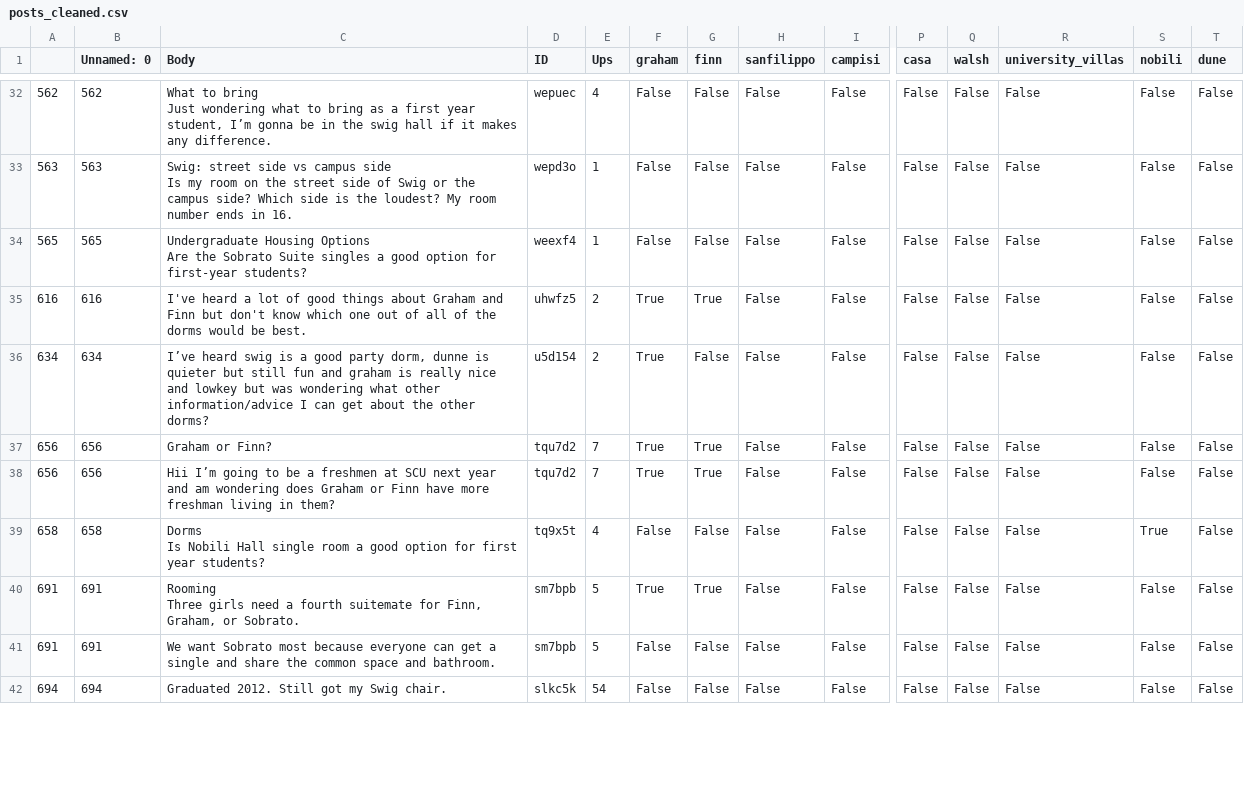
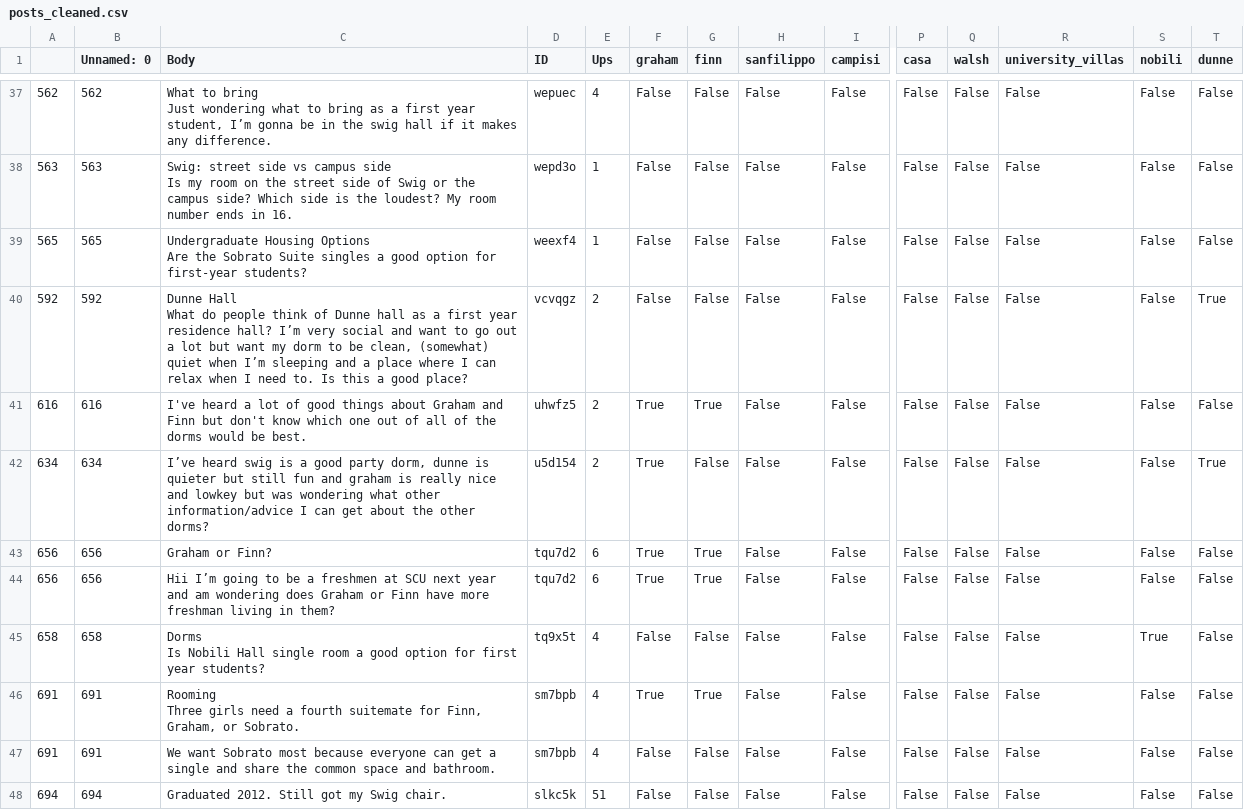
Before and after one commit to cyanide1209/CSCI185_WDM_project, a CSV file: posts_cleaned.csv, drawn as a sheet; only a part is shown, gaps mark what is left out; addresses are those after the commit; rows hold the shown columns only; ↵ is a line break in a cell; the diff covers the shown part only; the diff names each change by its address in the sheet, - before the commit and + after, or states it on an @@ line.

```diff
--- a/posts_cleaned.csv
+++ b/posts_cleaned.csv
-T1: dune
+T1: dunne
+row 40: 592 | 592 | Dunne Hall ↵ What do people think of Dunne hall as a first year residence hall? I’m very social and want to go out a lot but want my dorm to be clean, (somewhat) quiet when I’m sleeping and a place where I can relax when I need to. Is this a good place? | vcvqgz | 2 | False | False | False | False | False | False | False | False | True
-T42 (dunne): False
+T42 (dunne): True
-E43:E44 (Ups): 7
+E43:E44 (Ups): 6
-E46:E47 (Ups): 5
+E46:E47 (Ups): 4
-E48 (Ups): 54
+E48 (Ups): 51
```
Also changed, not shown: 6 added rows and 23 edited cells elsewhere in this file, Top Posts.csv, comments_cleaned.csv, 2 other files.
